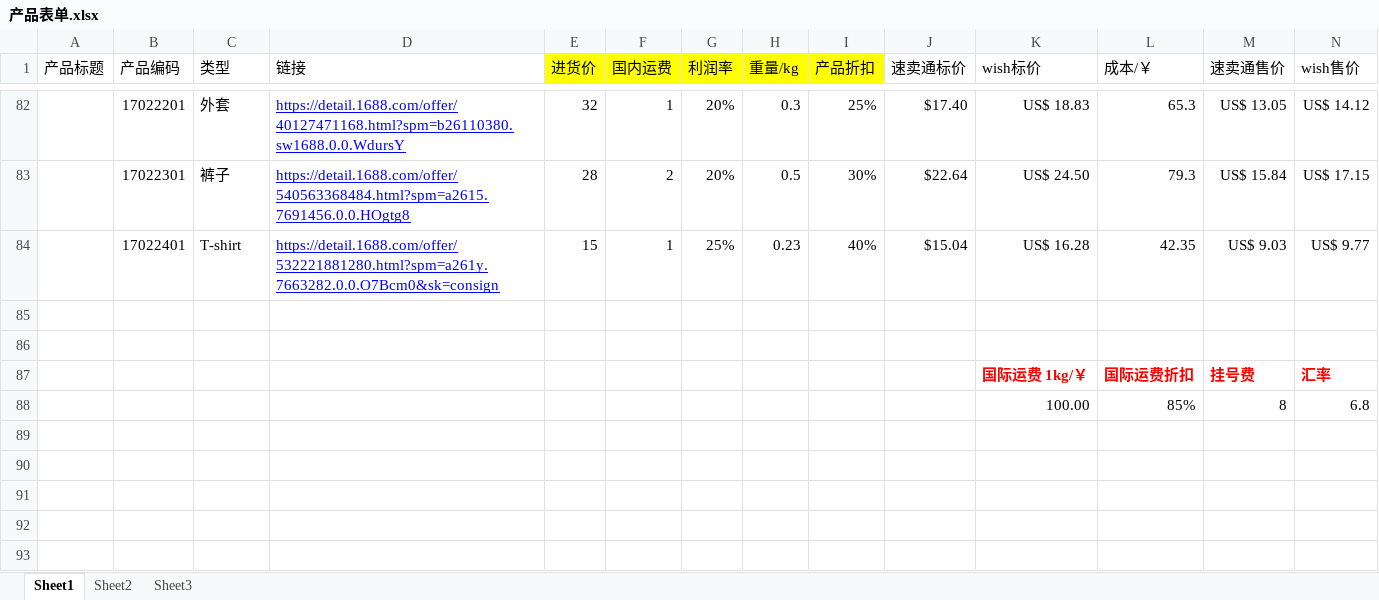
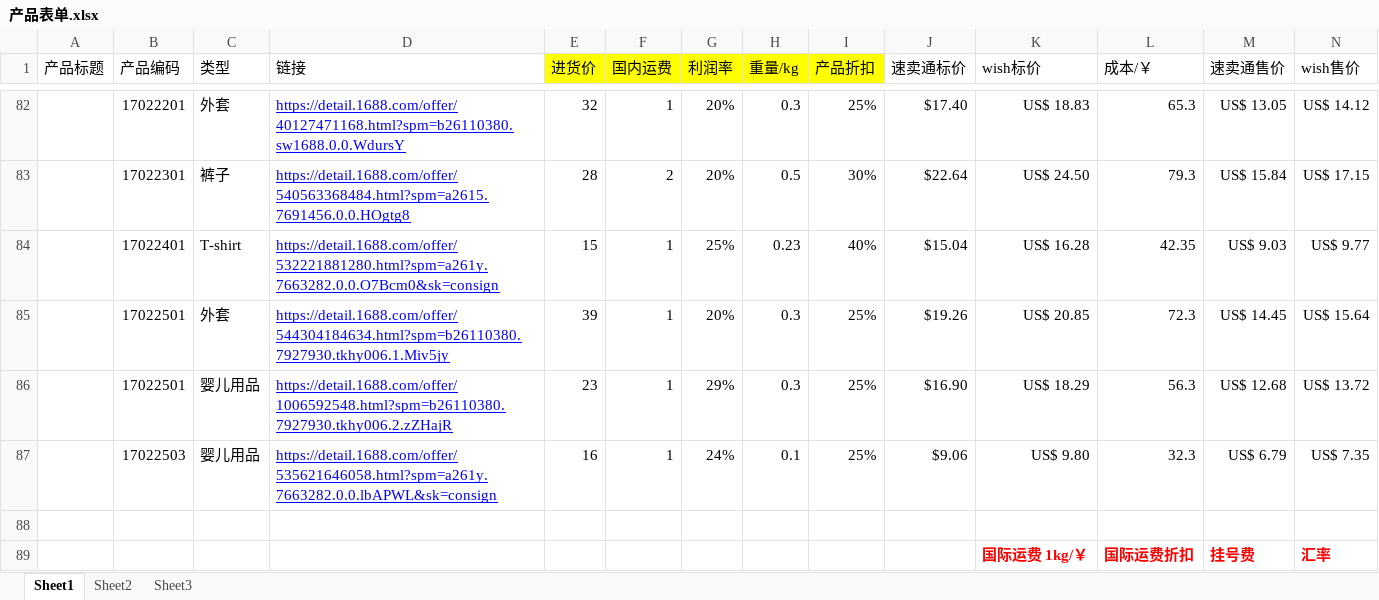
Before and after one commit to hhp220/aliexpress, an Excel workbook: 产品表单.xlsx, sheet Sheet1, drawn as a sheet; only a part is shown, gaps mark what is left out; the shorter side is filled out with more unchanged rows; values as stored, in another font and other column widths than the file's, no borders; charts and pictures not drawn; rows hold the shown columns only; the diff names each change by its address in the sheet, - before the commit and + after, or states it on an @@ line.

Commit message:
17022501-03 by hjx

```diff
--- a/产品表单.xlsx (sheet Sheet1)
+++ b/产品表单.xlsx (sheet Sheet1)
-row 85: (empty)
+row 85:  | 17022501 | 外套 | https://detail.1688.com/offer/544304184634.html?spm=b26110380.7927930.tkhy006.1.Miv5jy | 39 | 1 | 20% | 0.3 | 25% | $19.26 | US$ 20.85 | 72.3 | US$ 14.45 | US$ 15.64
+row 86:  | 17022501 | 婴儿用品 | https://detail.1688.com/offer/1006592548.html?spm=b26110380.7927930.tkhy006.2.zZHajR | 23 | 1 | 29% | 0.3 | 25% | $16.90 | US$ 18.29 | 56.3 | US$ 12.68 | US$ 13.72
+row 87:  | 17022503 | 婴儿用品 | https://detail.1688.com/offer/535621646058.html?spm=a261y.7663282.0.0.lbAPWL&sk=consign | 16 | 1 | 24% | 0.1 | 25% | $9.06 | US$ 9.80 | 32.3 | US$ 6.79 | US$ 7.35
```
Also changed, not shown: charts or pictures.
